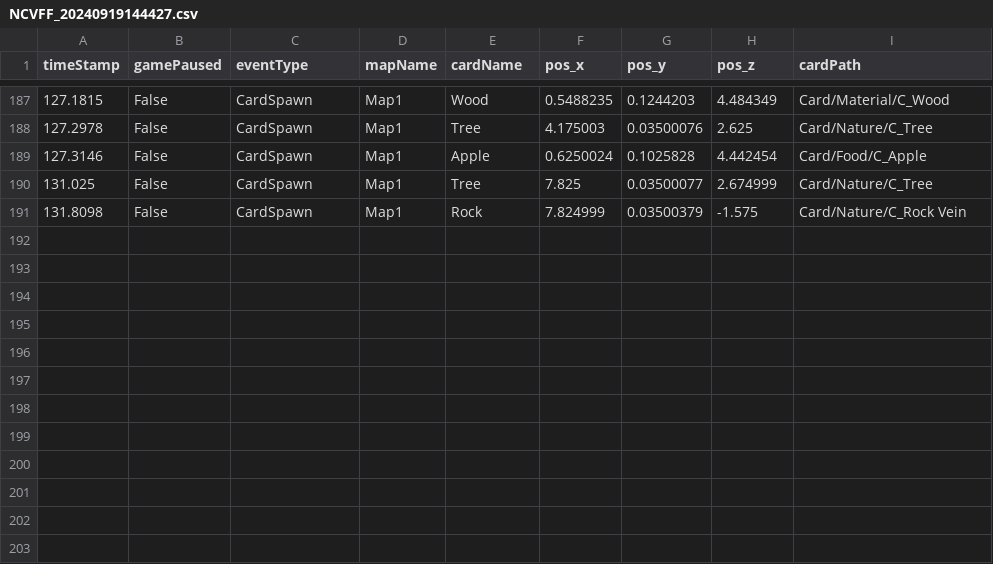
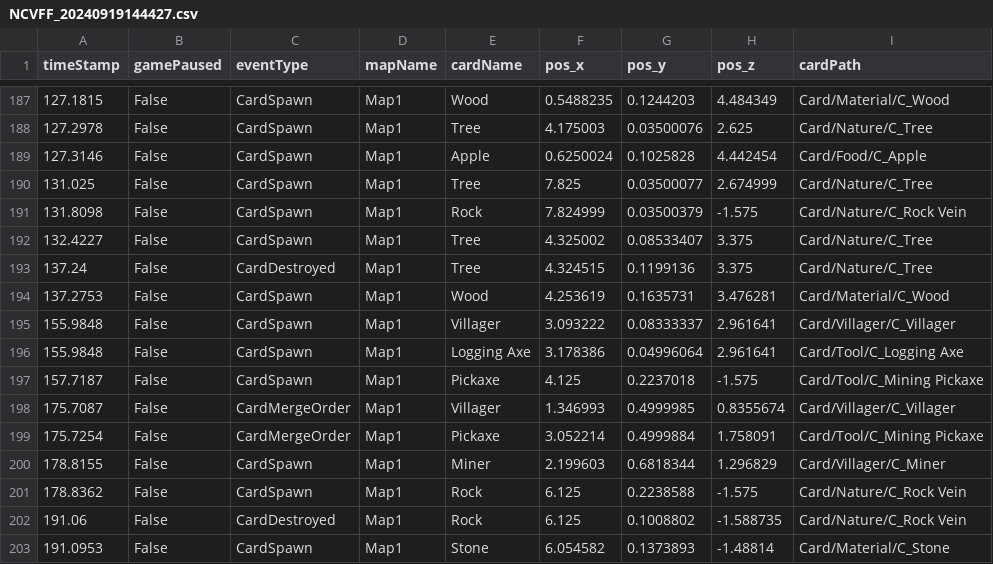
Before and after one commit to SuperHellCat/TCS_TELEREPO, a CSV file: Data/Recent/NCVFF_20240919144427.csv, drawn as a sheet; only a part is shown, gaps mark what is left out.

Commit message:
New Data Recorded At 2024-09-19-14-47-32

```diff
--- a/Data/Recent/NCVFF_20240919144427.csv
+++ b/Data/Recent/NCVFF_20240919144427.csv
@@ -191 +191,13 @@ timeStamp,gamePaused,eventType,mapName,cardName,pos_x,pos_y,pos_z,cardPath
 131.8098,False,CardSpawn,Map1,Rock,7.824999,0.03500379,-1.575,Card/Nature/C_Rock Vein
+132.4227,False,CardSpawn,Map1,Tree,4.325002,0.08533407,3.375,Card/Nature/C_Tree
+137.24,False,CardDestroyed,Map1,Tree,4.324515,0.1199136,3.375,Card/Nature/C_Tree
+137.2753,False,CardSpawn,Map1,Wood,4.253619,0.1635731,3.476281,Card/Material/C_Wood
+155.9848,False,CardSpawn,Map1,Villager,3.093222,0.08333337,2.961641,Card/Villager/C_Villager
+155.9848,False,CardSpawn,Map1,Logging Axe,3.178386,0.04996064,2.961641,Card/Tool/C_Logging Axe
+157.7187,False,CardSpawn,Map1,Pickaxe,4.125,0.2237018,-1.575,Card/Tool/C_Mining Pickaxe
+175.7087,False,CardMergeOrder,Map1,Villager,1.346993,0.4999985,0.8355674,Card/Villager/C_Villager
+175.7254,False,CardMergeOrder,Map1,Pickaxe,3.052214,0.4999884,1.758091,Card/Tool/C_Mining Pickaxe
+178.8155,False,CardSpawn,Map1,Miner,2.199603,0.6818344,1.296829,Card/Villager/C_Miner
+178.8362,False,CardSpawn,Map1,Rock,6.125,0.2238588,-1.575,Card/Nature/C_Rock Vein
+191.06,False,CardDestroyed,Map1,Rock,6.125,0.1008802,-1.588735,Card/Nature/C_Rock Vein
+191.0953,False,CardSpawn,Map1,Stone,6.054582,0.1373893,-1.48814,Card/Material/C_Stone
```
